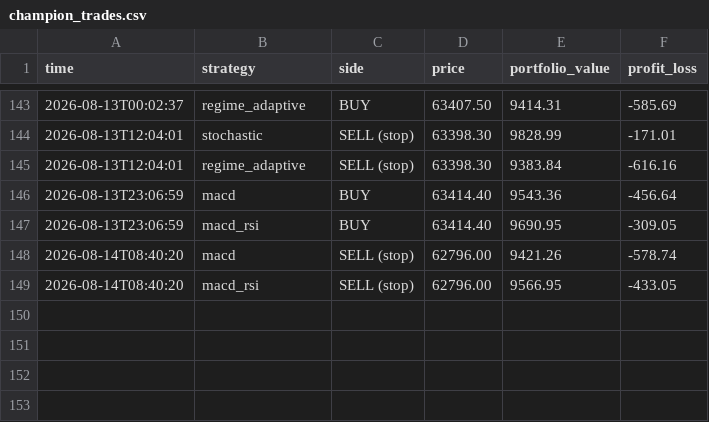
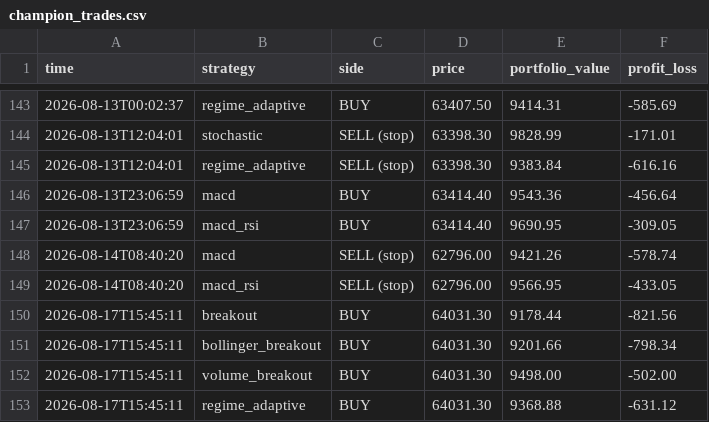
Before and after one commit to tahseenbus/trading-bot, a CSV file: champion_trades.csv, drawn as a sheet; only a part is shown, gaps mark what is left out.

```diff
--- a/champion_trades.csv
+++ b/champion_trades.csv
@@ -149 +149,5 @@ time,strategy,side,price,portfolio_value,profit_loss
 2026-08-14T08:40:20,macd_rsi,SELL (stop),62796.00,9566.95,-433.05
+2026-08-17T15:45:11,breakout,BUY,64031.30,9178.44,-821.56
+2026-08-17T15:45:11,bollinger_breakout,BUY,64031.30,9201.66,-798.34
+2026-08-17T15:45:11,volume_breakout,BUY,64031.30,9498.00,-502.00
+2026-08-17T15:45:11,regime_adaptive,BUY,64031.30,9368.88,-631.12
```
Also changed, not shown: trades.csv, 2 other files.
